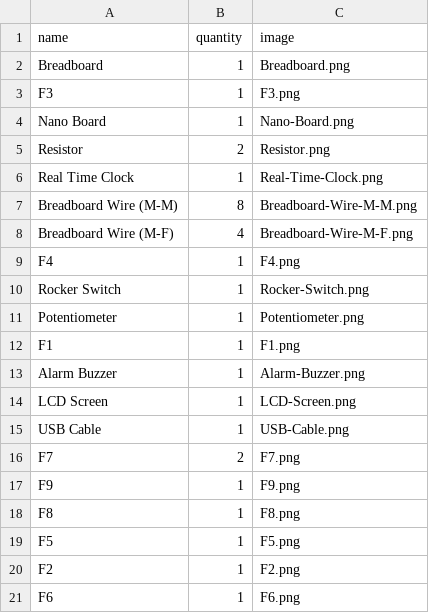
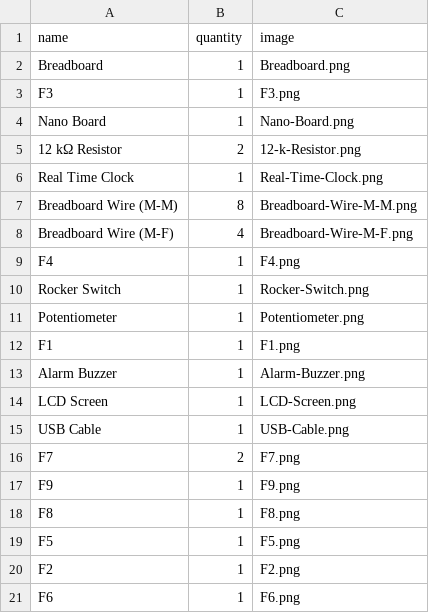
Before and after one commit to tech-box-io/TechBox-3D-Builder, a CSV file: LAC Build Instructions/parts/parts.csv, drawn as a sheet.

```diff
--- a/LAC Build Instructions/parts/parts.csv
+++ b/LAC Build Instructions/parts/parts.csv
@@ -4,3 +4,3 @@ name,quantity,image
 "Nano Board",1,Nano-Board.png
-"Resistor",2,Resistor.png
+"12 kΩ Resistor",2,12-k-Resistor.png
 "Real Time Clock",1,Real-Time-Clock.png
```
Also changed, not shown: 30 other files.
